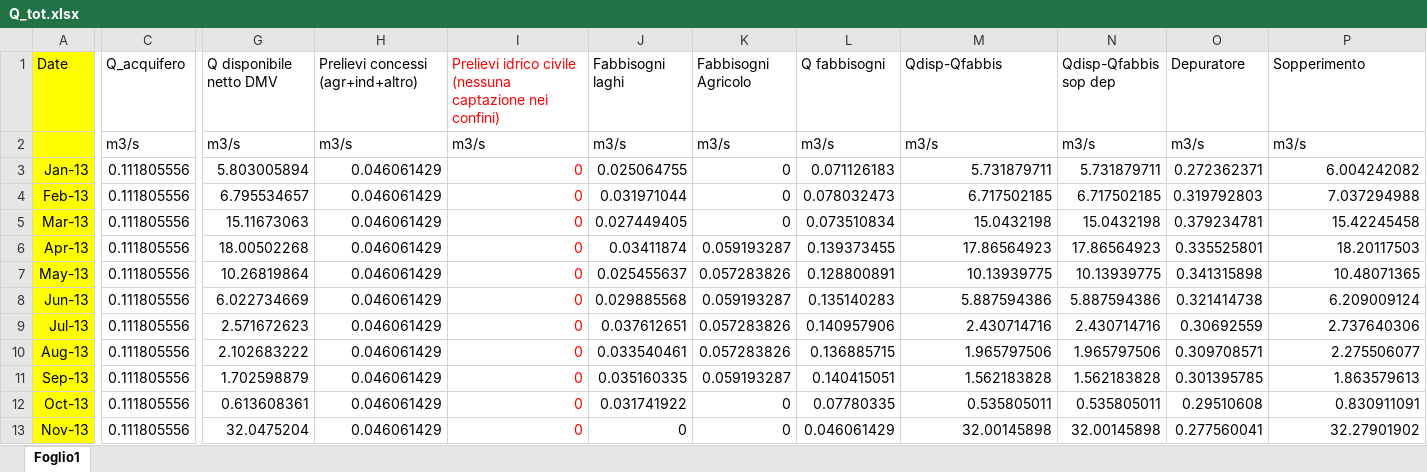
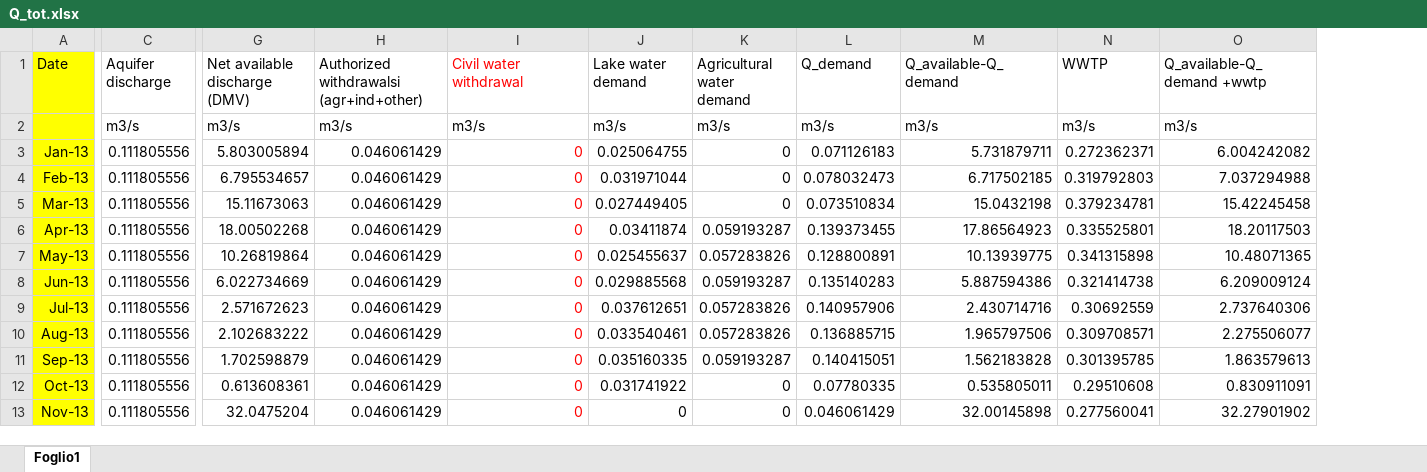
Before and after one commit to NicoloCiuccoli/NeuralProphet_Drought, an Excel workbook: Dataset/Q_tot.xlsx, sheet Foglio1, drawn as a sheet; only a part is shown, gaps mark what is left out; values as stored, in another font and other column widths than the file's, no borders; charts and pictures not drawn; removed rows and columns are numbered as before the commit, all else as after; the diff names each change by its address in the sheet, - before the commit and + after, or states it on an @@ line.

Commit message:
Add files via upload

```diff
--- a/Dataset/Q_tot.xlsx (sheet Foglio1)
+++ b/Dataset/Q_tot.xlsx (sheet Foglio1)
-column N (Qdisp-Qfabbis sop dep), rows 2-13: m3/s | 5.731879711 | 6.717502185 | 15.0432198 | 17.86564923 | 10.13939775 | 5.887594386 | 2.430714716 | 1.965797506 | 1.562183828 | 0.535805011 | 32.00145898
-C1: Q_acquifero
+C1: Aquifer discharge
-G1: Q disponibile netto DMV
+G1: Net available discharge (DMV)
-H1: Prelievi concessi (agr+ind+altro)
+H1: Authorized withdrawalsi (agr+ind+other)
-I1: Prelievi idrico civile (nessuna captazione nei confini)
+I1: Civil water withdrawal
-J1: Fabbisogni laghi
+J1: Lake water demand
-K1: Fabbisogni Agricolo
+K1: Agricultural water demand
-L1: Q fabbisogni
+L1: Q_demand
-M1: Qdisp-Qfabbis
+M1: Q_available-Q_demand
-N1: Depuratore
+N1: WWTP
-O1: Sopperimento
+O1: Q_available-Q_demand +wwtp
```
Also changed, not shown: formulas that keep their value, charts or pictures.
